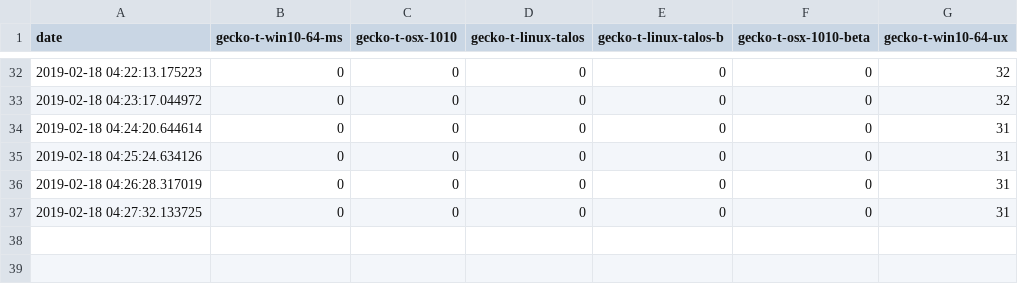
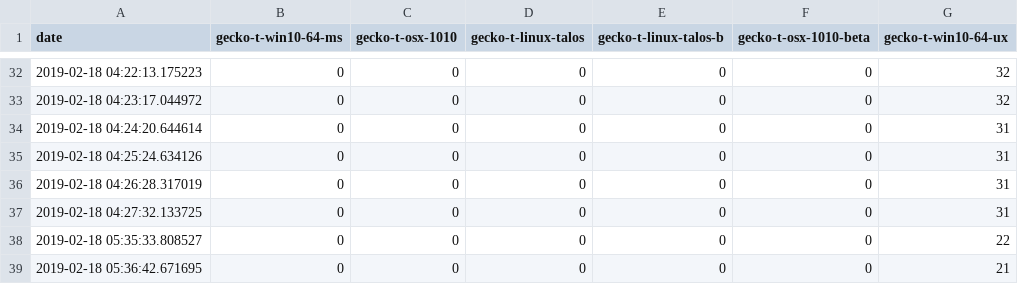
Before and after one commit to mozilla-releng/pending_queue_monitor, a CSV file: csv_data/releng_hardware_data.csv, drawn as a sheet; only a part is shown, gaps mark what is left out; the diff names each change by its address in the sheet, - before the commit and + after, or states it on an @@ line.

```diff
--- a/csv_data/releng_hardware_data.csv
+++ b/csv_data/releng_hardware_data.csv
+row 38: 2019-02-18 05:35:33.808527 | 0 | 0 | 0 | 0 | 0 | 22
+row 39: 2019-02-18 05:36:42.671695 | 0 | 0 | 0 | 0 | 0 | 21
```
Also changed, not shown: 2 other files.
